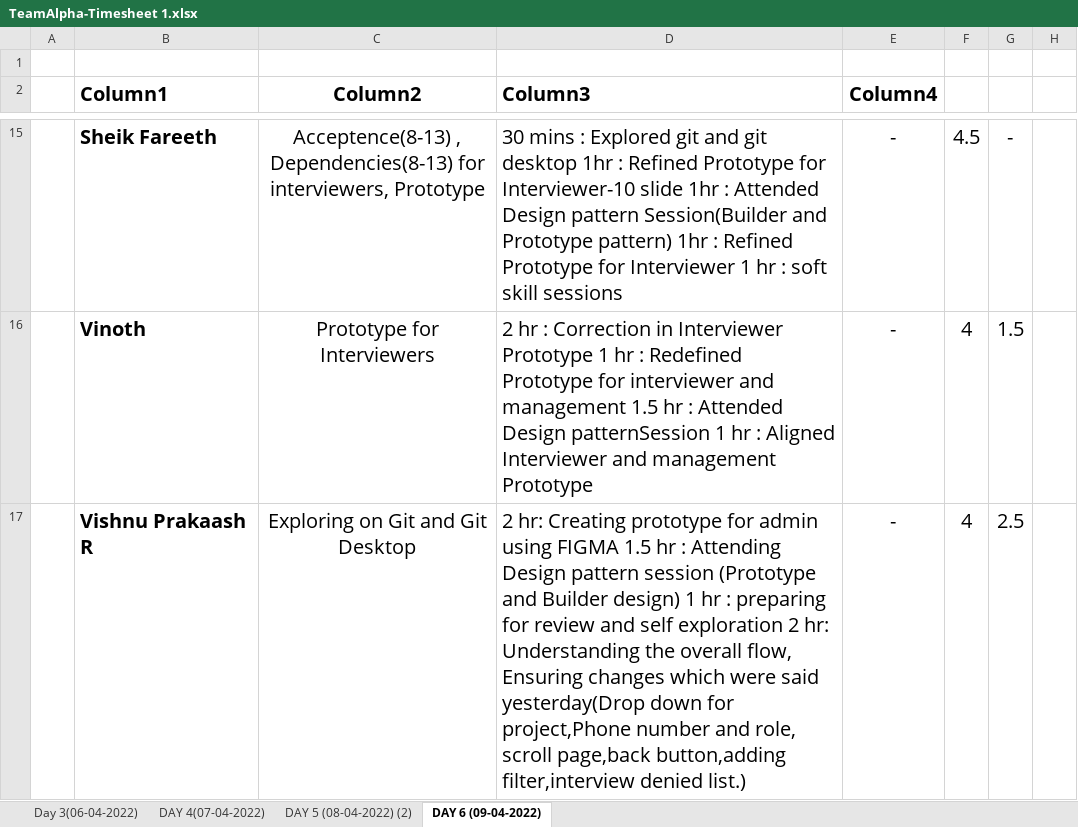
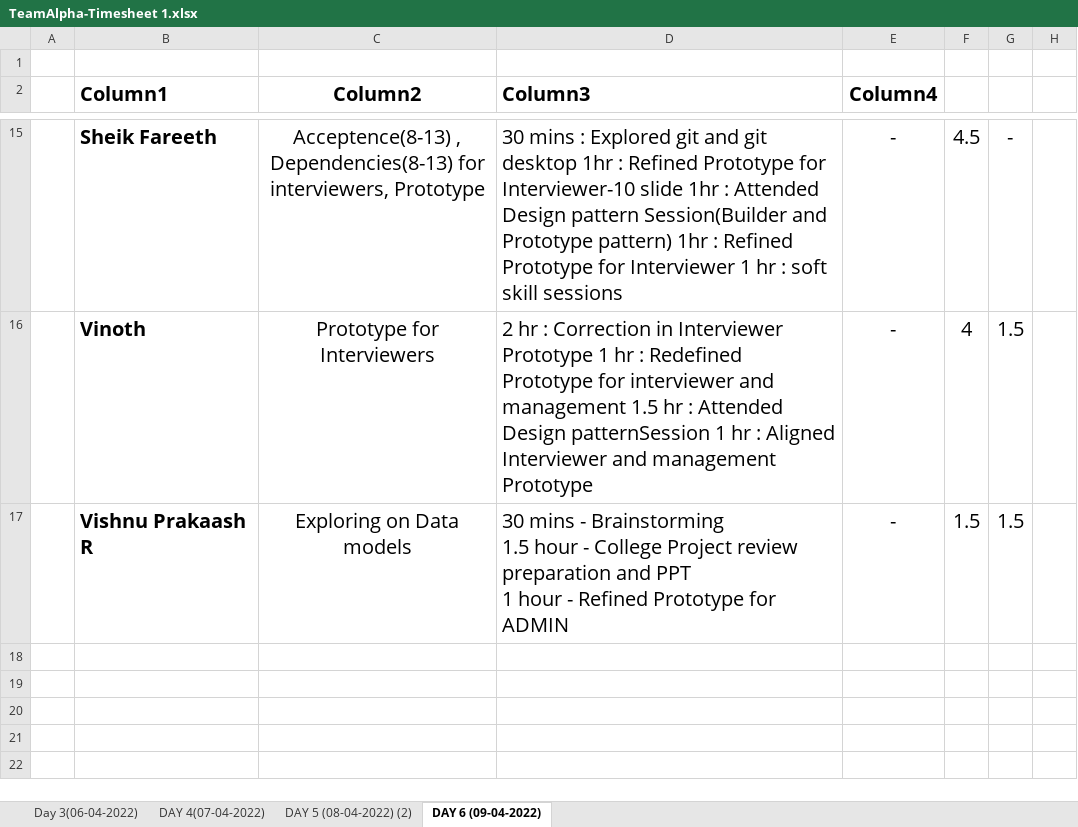
Before and after one commit to TeamAlpha01/Project, an Excel workbook: Process/Timesheet/TeamAlpha-Timesheet 1.xlsx, sheet DAY 6 (09-04-2022), drawn as a sheet; only a part is shown, gaps mark what is left out; values as stored, in another font and other column widths than the file's, no borders; table styles not drawn; removed rows and columns are numbered as before the commit, all else as after; ↵ is a line break in a cell; the diff names each change by its address in the sheet, - before the commit and + after, or states it on an @@ line.

Commit message:
Updated timesheet _vishnuprakaash

```diff
--- a/Process/Timesheet/TeamAlpha-Timesheet 1.xlsx (sheet DAY 6 (09-04-2022))
+++ b/Process/Timesheet/TeamAlpha-Timesheet 1.xlsx (sheet DAY 6 (09-04-2022))
-row 17:  | Vishnu Prakaash R | Exploring on Git and Git Desktop | 2 hr: Creating prototype for admin using FIGMA 1.5 hr : Attending Design pattern session (Prototype and Builder design) 1 hr : preparing for review and self exploration 2 hr: Understanding the overall flow, Ensuring changes which were said yesterday(Drop down for project,Phone number and role, scroll page,back button,adding filter,interview denied list.) | - | 4 | 2.5
+row 17:  | Vishnu Prakaash R | Exploring on Data models | 30 mins - Brainstorming ↵ 1.5 hour - College Project review preparation and PPT ↵ 1 hour - Refined Prototype for ADMIN | - | 1.5 | 1.5
```
